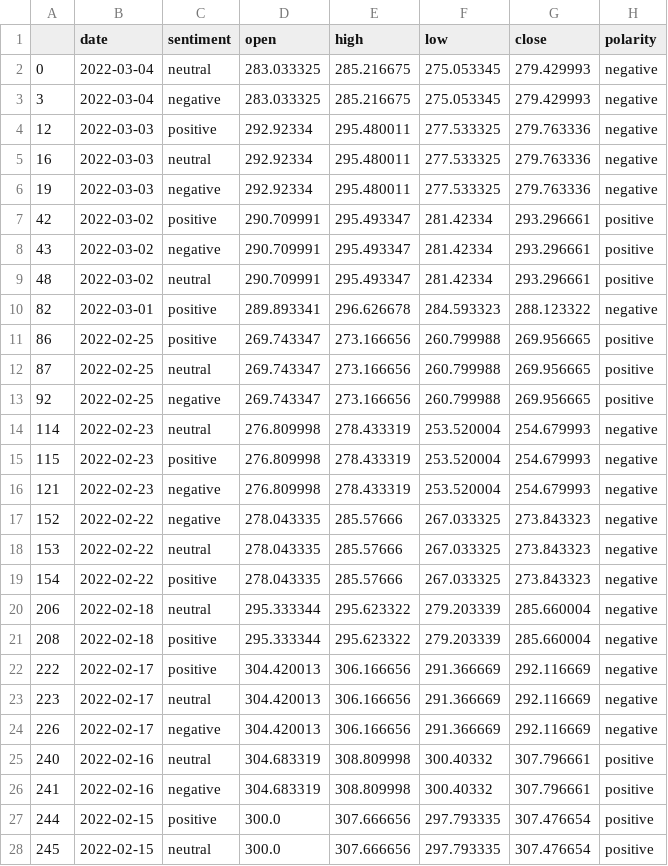
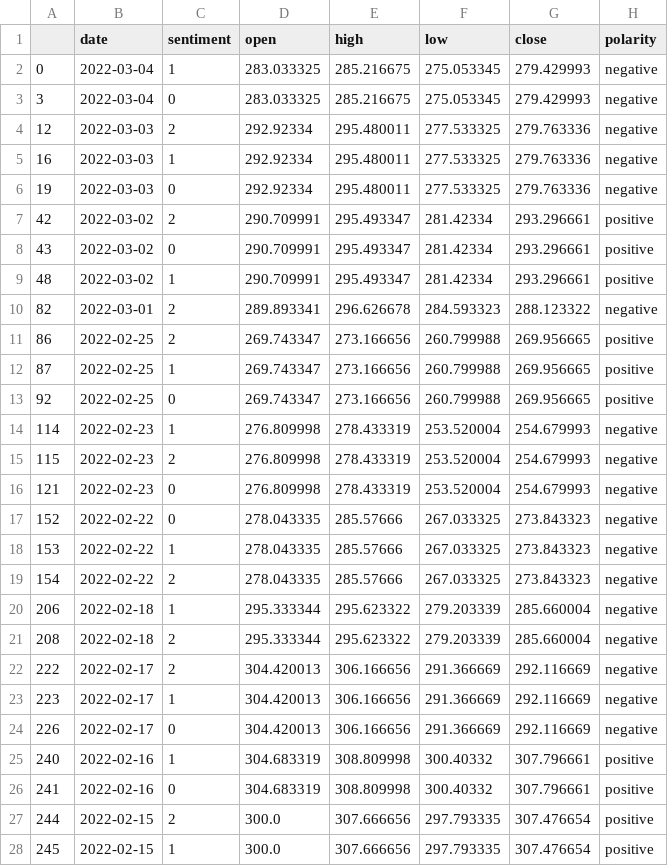
Before and after one commit to mukesh0005/Tesla_Stock_Prediction, a CSV file: datasets/model_data.csv, drawn as a sheet; only a part is shown; the diff covers the shown part only.

```diff
--- a/datasets/model_data.csv
+++ b/datasets/model_data.csv
@@ -1,28 +1,28 @@
 ,date,sentiment,open,high,low,close,polarity
-0,2022-03-04,neutral,283.033325,285.216675,275.053345,279.429993,negative
-3,2022-03-04,negative,283.033325,285.216675,275.053345,279.429993,negative
-12,2022-03-03,positive,292.92334,295.480011,277.533325,279.763336,negative
-16,2022-03-03,neutral,292.92334,295.480011,277.533325,279.763336,negative
-19,2022-03-03,negative,292.92334,295.480011,277.533325,279.763336,negative
-42,2022-03-02,positive,290.709991,295.493347,281.42334,293.296661,positive
-43,2022-03-02,negative,290.709991,295.493347,281.42334,293.296661,positive
-48,2022-03-02,neutral,290.709991,295.493347,281.42334,293.296661,positive
-82,2022-03-01,positive,289.893341,296.626678,284.593323,288.123322,negative
-86,2022-02-25,positive,269.743347,273.166656,260.799988,269.956665,positive
-87,2022-02-25,neutral,269.743347,273.166656,260.799988,269.956665,positive
-92,2022-02-25,negative,269.743347,273.166656,260.799988,269.956665,positive
-114,2022-02-23,neutral,276.809998,278.433319,253.520004,254.679993,negative
-115,2022-02-23,positive,276.809998,278.433319,253.520004,254.679993,negative
-121,2022-02-23,negative,276.809998,278.433319,253.520004,254.679993,negative
-152,2022-02-22,negative,278.043335,285.57666,267.033325,273.843323,negative
-153,2022-02-22,neutral,278.043335,285.57666,267.033325,273.843323,negative
-154,2022-02-22,positive,278.043335,285.57666,267.033325,273.843323,negative
-206,2022-02-18,neutral,295.333344,295.623322,279.203339,285.660004,negative
-208,2022-02-18,positive,295.333344,295.623322,279.203339,285.660004,negative
-222,2022-02-17,positive,304.420013,306.166656,291.366669,292.116669,negative
-223,2022-02-17,neutral,304.420013,306.166656,291.366669,292.116669,negative
-226,2022-02-17,negative,304.420013,306.166656,291.366669,292.116669,negative
-240,2022-02-16,neutral,304.683319,308.809998,300.40332,307.796661,positive
-241,2022-02-16,negative,304.683319,308.809998,300.40332,307.796661,positive
-244,2022-02-15,positive,300.0,307.666656,297.793335,307.476654,positive
-245,2022-02-15,neutral,300.0,307.666656,297.793335,307.476654,positive
+0,2022-03-04,1,283.033325,285.216675,275.053345,279.429993,negative
+3,2022-03-04,0,283.033325,285.216675,275.053345,279.429993,negative
+12,2022-03-03,2,292.92334,295.480011,277.533325,279.763336,negative
+16,2022-03-03,1,292.92334,295.480011,277.533325,279.763336,negative
+19,2022-03-03,0,292.92334,295.480011,277.533325,279.763336,negative
+42,2022-03-02,2,290.709991,295.493347,281.42334,293.296661,positive
+43,2022-03-02,0,290.709991,295.493347,281.42334,293.296661,positive
+48,2022-03-02,1,290.709991,295.493347,281.42334,293.296661,positive
+82,2022-03-01,2,289.893341,296.626678,284.593323,288.123322,negative
+86,2022-02-25,2,269.743347,273.166656,260.799988,269.956665,positive
+87,2022-02-25,1,269.743347,273.166656,260.799988,269.956665,positive
+92,2022-02-25,0,269.743347,273.166656,260.799988,269.956665,positive
+114,2022-02-23,1,276.809998,278.433319,253.520004,254.679993,negative
+115,2022-02-23,2,276.809998,278.433319,253.520004,254.679993,negative
+121,2022-02-23,0,276.809998,278.433319,253.520004,254.679993,negative
+152,2022-02-22,0,278.043335,285.57666,267.033325,273.843323,negative
+153,2022-02-22,1,278.043335,285.57666,267.033325,273.843323,negative
+154,2022-02-22,2,278.043335,285.57666,267.033325,273.843323,negative
+206,2022-02-18,1,295.333344,295.623322,279.203339,285.660004,negative
+208,2022-02-18,2,295.333344,295.623322,279.203339,285.660004,negative
+222,2022-02-17,2,304.420013,306.166656,291.366669,292.116669,negative
+223,2022-02-17,1,304.420013,306.166656,291.366669,292.116669,negative
+226,2022-02-17,0,304.420013,306.166656,291.366669,292.116669,negative
+240,2022-02-16,1,304.683319,308.809998,300.40332,307.796661,positive
+241,2022-02-16,0,304.683319,308.809998,300.40332,307.796661,positive
+244,2022-02-15,2,300.0,307.666656,297.793335,307.476654,positive
+245,2022-02-15,1,300.0,307.666656,297.793335,307.476654,positive
```
Also changed, not shown: 66 edited cells elsewhere in this file, 2 other files.
